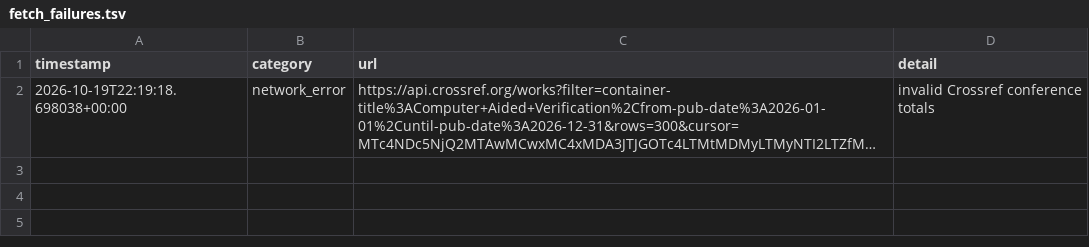
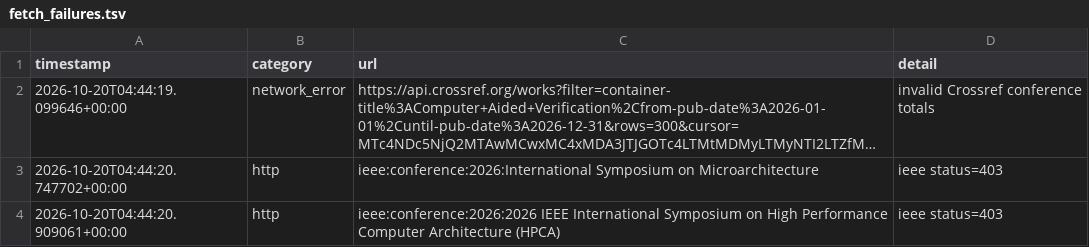
Before and after one commit to Llxyyds666/digital-ic-paper-feed, a TSV file: fetch_failures.tsv, drawn as a sheet; long unchanged cells end in …; the diff names each change by its address in the sheet, - before the commit and + after, or states it on an @@ line.

```diff
--- a/fetch_failures.tsv
+++ b/fetch_failures.tsv
-A2 (timestamp): 2026-10-19T22:19:18.698038+00:00
+A2 (timestamp): 2026-10-20T04:44:19.099646+00:00
+row 3: 2026-10-20T04:44:20.747702+00:00 | http | ieee:conference:2026:International Symposium on Microarchitecture | ieee status=403
+row 4: 2026-10-20T04:44:20.909061+00:00 | http | ieee:conference:2026:2026 IEEE International Symposium on High Performance Computer Architecture (HPCA) | ieee status=403
```
Also changed, not shown: 1 other file.
